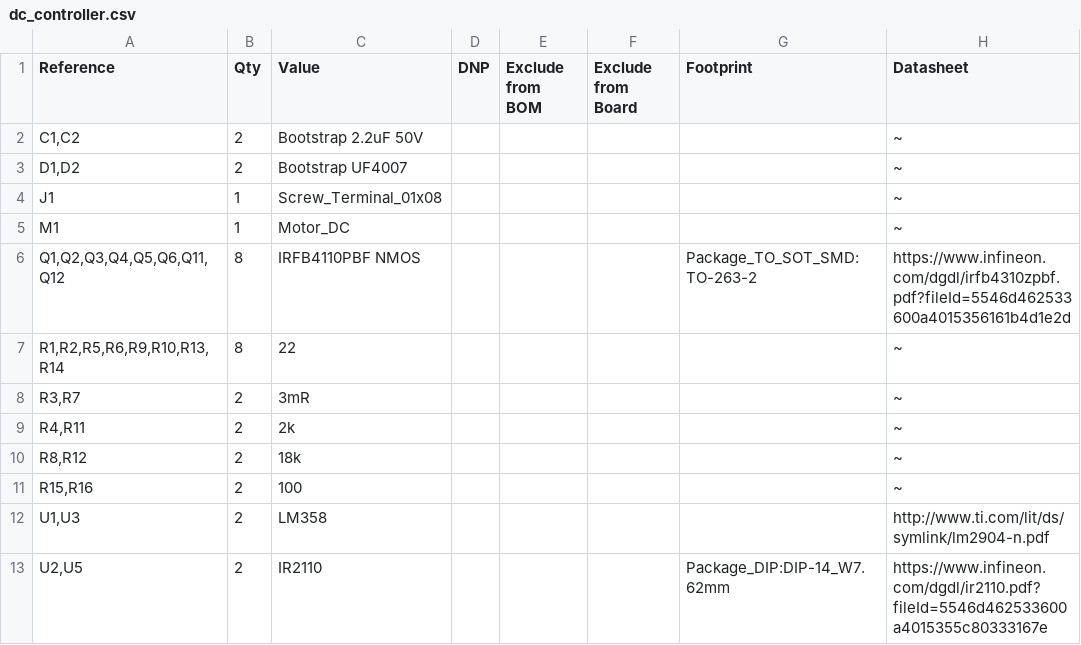
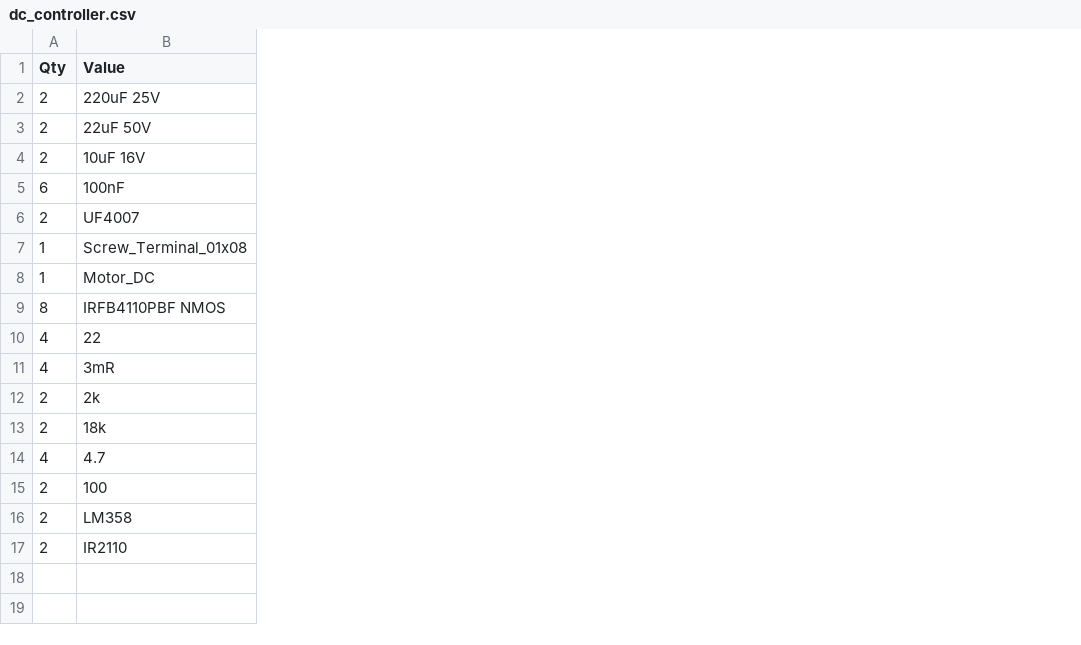
Before and after one commit to SerkanEvin/IztechRacing_Electronics, a CSV file: DC Controller/dc_controller/dc_controller.csv, drawn as a sheet; removed rows and columns are numbered as before the commit, all else as after; the diff names each change by its address in the sheet, - before the commit and + after, or states it on an @@ line.

```diff
--- a/DC Controller/dc_controller/dc_controller.csv
+++ b/DC Controller/dc_controller/dc_controller.csv
-column A (Reference), rows 2-13: C1,C2 | D1,D2 | J1 | M1 | Q1,Q2,Q3,Q4,Q5,Q6,Q11,Q12 | R1,R2,R5,R6,R9,R10,R13,R14 | R3,R7 | R4,R11 | R8,R12 | R15,R16 | U1,U3 | U2,U5
-column D (DNP), empty
-column E (Exclude from BOM), empty
-column F (Exclude from Board), empty
-column G (Footprint), rows 6-13: Package_TO_SOT_SMD:TO-263-2 |  |  |  |  |  |  | Package_DIP:DIP-14_W7.62mm
-column H (Datasheet), rows 2-13: ~ | ~ | ~ | ~ | https://www.infineon.com/dgdl/irfb4310zpbf.pdf?fileId=5546d462533600a4015356161b4d1e2d | ~ | ~ | ~ | ~ | ~ | http://www.ti.com/lit/ds/symlink/lm2904-n.pdf | https://www.infineon.com/dgdl/ir2110.pdf?fileId=5546d462533600a4015355c80333167e
+row 2: 2 | 220uF 25V
-B3 (Value): Bootstrap 2.2uF 50V
+B3 (Value): 22uF 50V
+row 4: 2 | 10uF 16V
+row 5: 6 | 100nF
-B6 (Value): Bootstrap UF4007
+B6 (Value): UF4007
-A10 (Qty): 8
+A10 (Qty): 4
-A11 (Qty): 2
+A11 (Qty): 4
+row 14: 4 | 4.7
```
Also changed, not shown: 7 other files.
